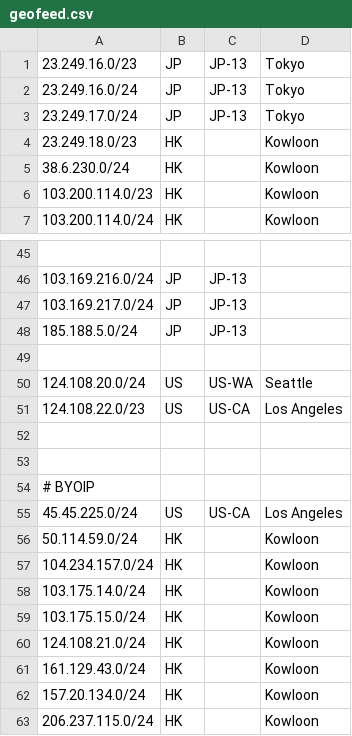
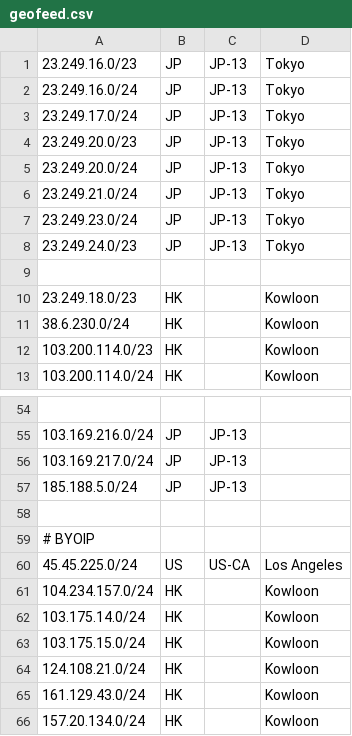
Before and after one commit to primesecuritycorp/geofeed, a CSV file: geofeed.csv, drawn as a sheet; only a part is shown, gaps mark what is left out; the shorter side is filled out with more unchanged rows; the diff covers the shown part only.

Commit message:
Update geofeed.csv

```diff
--- a/geofeed.csv
+++ b/geofeed.csv
@@ -3,2 +3,8 @@
 23.249.17.0/24,JP,JP-13,Tokyo,
+23.249.20.0/23,JP,JP-13,Tokyo,
+23.249.20.0/24,JP,JP-13,Tokyo,
+23.249.21.0/24,JP,JP-13,Tokyo,
+23.249.23.0/24,JP,JP-13,Tokyo,
+23.249.24.0/23,JP,JP-13,Tokyo,
+
 23.249.18.0/23,HK,,Kowloon,
@@ -49,9 +58,4 @@
 
-124.108.20.0/24,US,US-WA,Seattle,
-124.108.22.0/23,US,US-CA,Los Angeles,
-
-
 # BYOIP
 45.45.225.0/24,US,US-CA,Los Angeles,
-50.114.59.0/24,HK,,Kowloon,
 104.234.157.0/24,HK,,Kowloon,
```
Also changed, not shown: 4 added rows, 3 removed rows, 19 moved rows and 12 edited cells elsewhere in this file.
